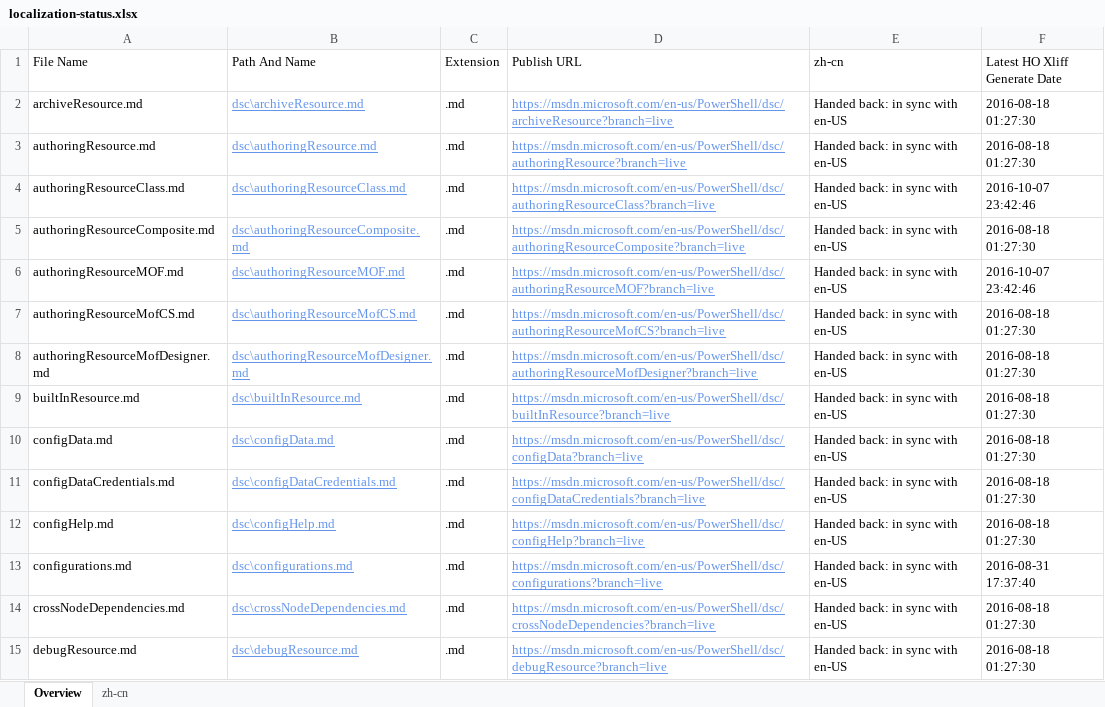
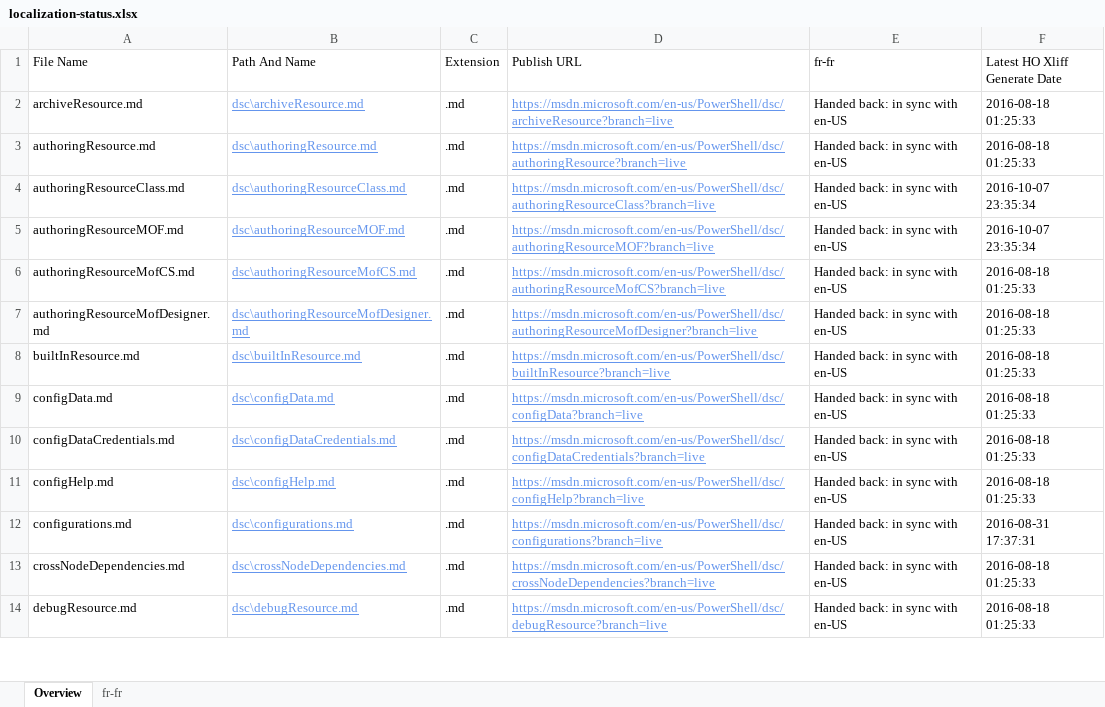
Before and after one commit to SonjaSaltzman/powerShell-Docs.handback, an Excel workbook: ol-handback/PowerShell/powerShell-Docs/live/localization-status.xlsx, sheet Overview, drawn as a sheet; only a part is shown; values as stored, in another font and other column widths than the file's, no borders; table styles not drawn; removed rows and columns are numbered as before the commit, all else as after; the diff covers the shown part only; the diff names each change by its address in the sheet, - before the commit and + after, or states it on an @@ line.

```diff
--- a/ol-handback/PowerShell/powerShell-Docs/live/localization-status.xlsx (sheet Overview)
+++ b/ol-handback/PowerShell/powerShell-Docs/live/localization-status.xlsx (sheet Overview)
-sheet tab: zh-cn
+sheet tab: fr-fr
-E1: zh-cn
+E1: fr-fr
-F2:F3 (Latest HO Xliff Generate Date): 2016-08-18 01:27:30
+F2:F3 (Latest HO Xliff Generate Date): 2016-08-18 01:25:33
-F4 (Latest HO Xliff Generate Date): 2016-10-07 23:42:46
+F4 (Latest HO Xliff Generate Date): 2016-10-07 23:35:34
-row 5: authoringResourceComposite.md | dsc\authoringResourceComposite.md | .md | https://msdn.microsoft.com/en-us/PowerShell/dsc/authoringResourceComposite?branch=live | Handed back: in sync with en-US | 2016-08-18 01:27:30
-F5 (Latest HO Xliff Generate Date): 2016-10-07 23:42:46
+F5 (Latest HO Xliff Generate Date): 2016-10-07 23:35:34
-F6:F11 (Latest HO Xliff Generate Date): 2016-08-18 01:27:30
+F6:F11 (Latest HO Xliff Generate Date): 2016-08-18 01:25:33
-F12 (Latest HO Xliff Generate Date): 2016-08-31 17:37:40
+F12 (Latest HO Xliff Generate Date): 2016-08-31 17:37:31
-F13:F14 (Latest HO Xliff Generate Date): 2016-08-18 01:27:30
+F13:F14 (Latest HO Xliff Generate Date): 2016-08-18 01:25:33
```
Also changed, not shown: 23 added rows, 22 removed rows and 383 edited cells elsewhere in this sheet, sheet fr-fr, ol-handback/PowerShell/powerShell-Docs/live/handback-status.xlsx.
